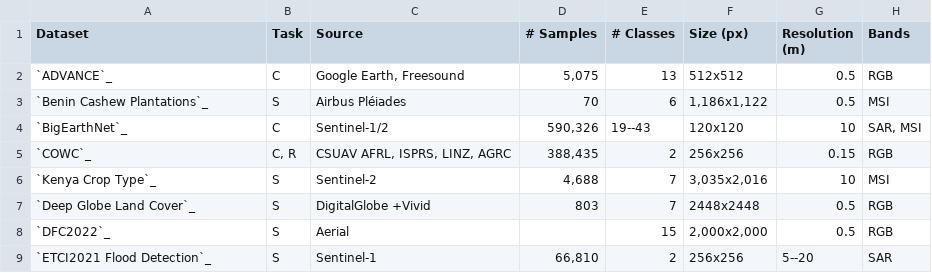
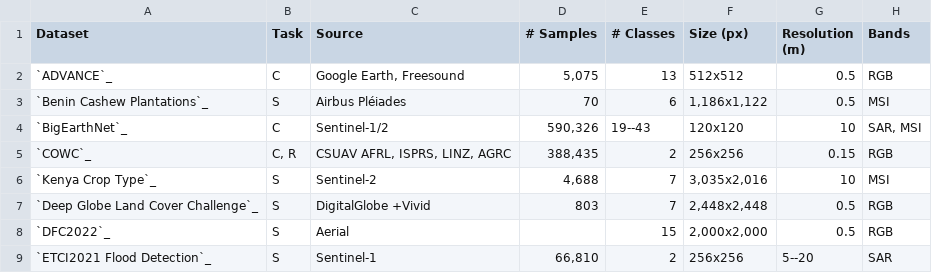
Before and after one commit to microsoft/torchgeo, a CSV file: docs/api/non_geo_datasets.csv, drawn as a sheet; only a part is shown.

```diff
--- a/docs/api/non_geo_datasets.csv
+++ b/docs/api/non_geo_datasets.csv
@@ -6,3 +6,3 @@ Dataset,Task,Source,# Samples,# Classes,Size (px),Resolution (m),Bands
 `Kenya Crop Type`_,S,Sentinel-2,"4,688",7,"3,035x2,016",10,MSI
-`Deep Globe Land Cover`_,S,DigitalGlobe +Vivid,803,7,2448x2448,0.5,RGB
+`Deep Globe Land Cover Challenge`_,S,DigitalGlobe +Vivid,803,7,"2,448x2,448",0.5,RGB
 `DFC2022`_,S,Aerial,,15,"2,000x2,000",0.5,RGB
```
Also changed, not shown: 1 other file.
